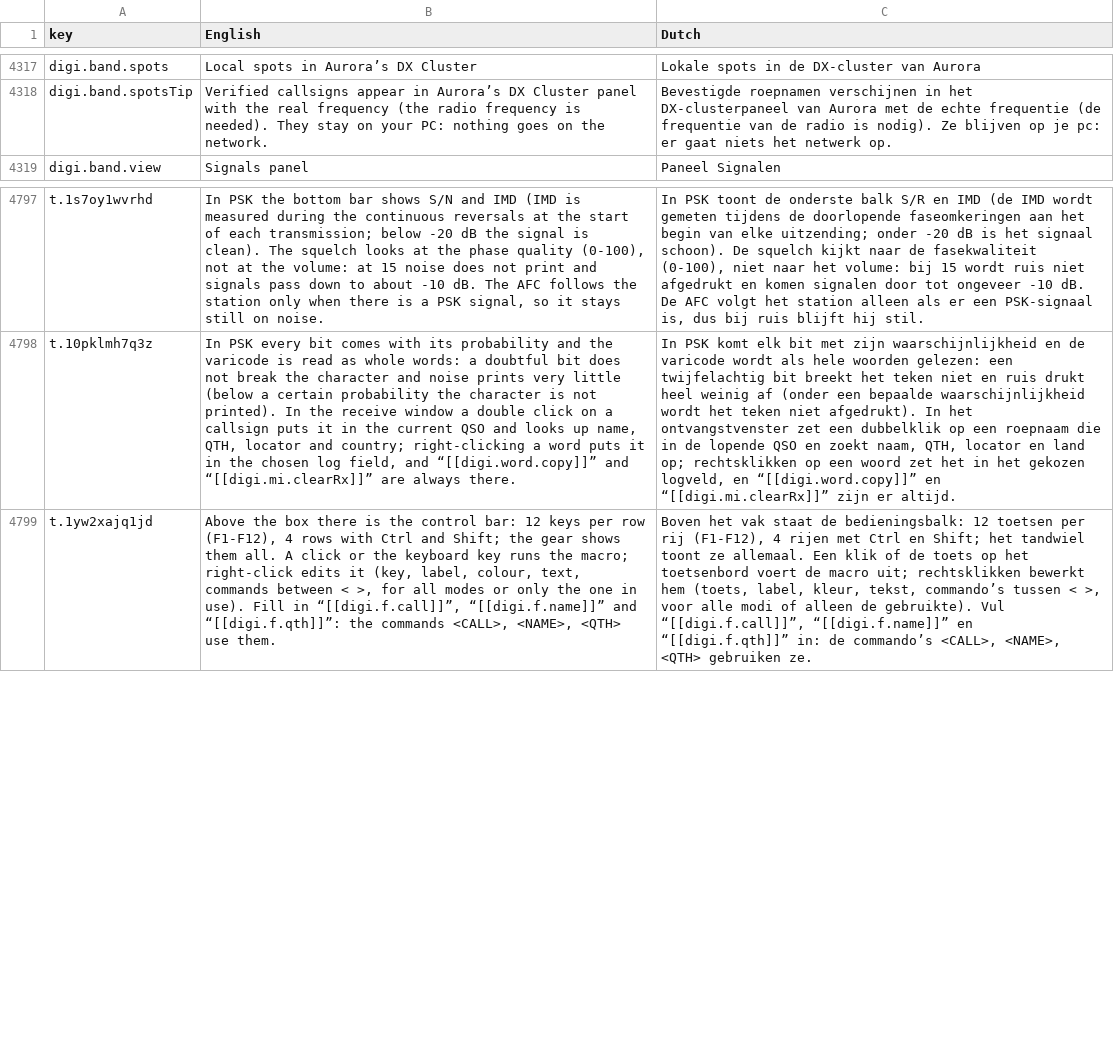
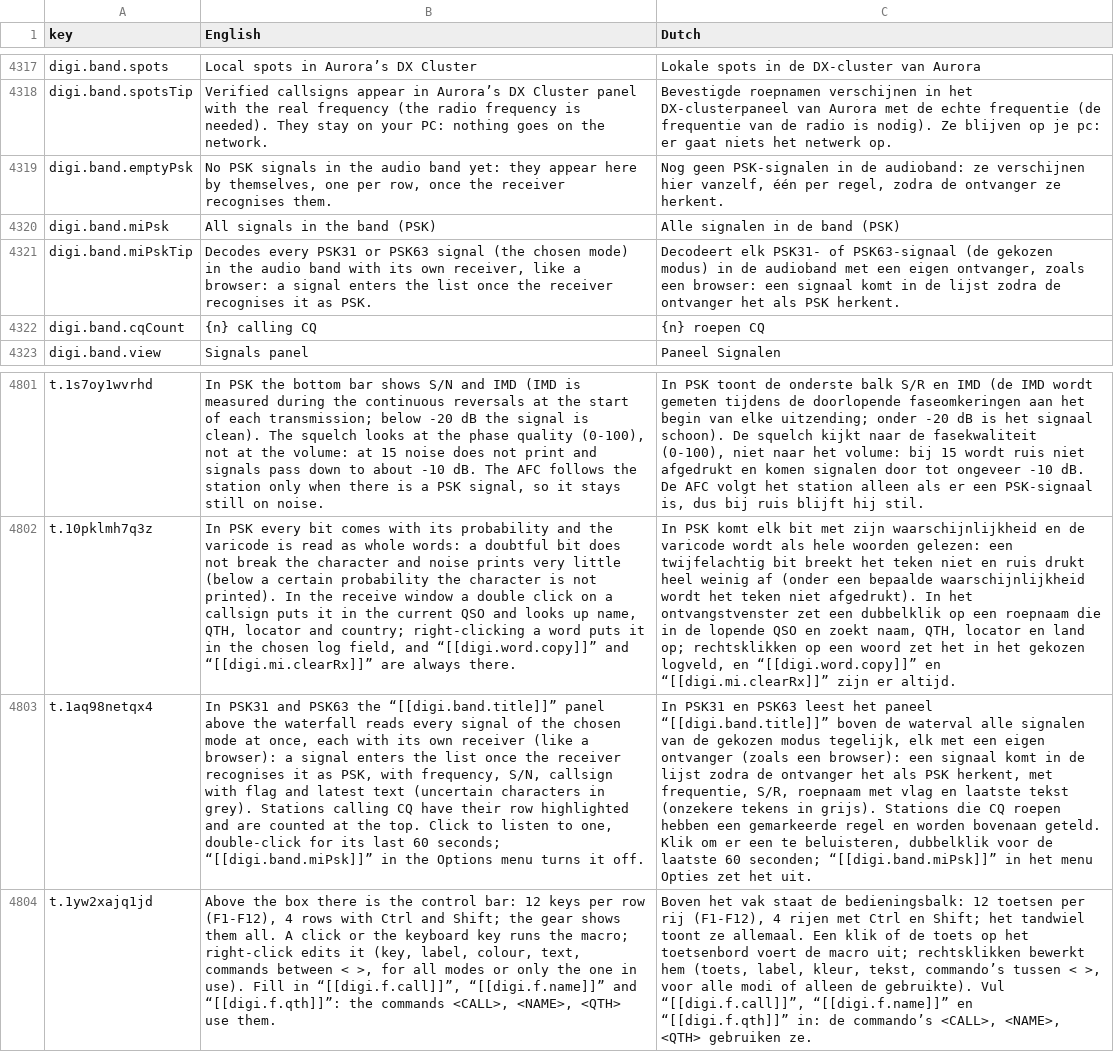
Before and after one commit to wifi75/Aurora, a CSV file: docs/traduzione-olandese.csv, drawn as a sheet; only a part is shown, gaps mark what is left out; the diff names each change by its address in the sheet, - before the commit and + after, or states it on an @@ line.

Commit message:
PSK: tutti i segnali della banda (browser) nel pannello Segnali, con avviso dei CQ
PskBandDecoder (skim/psk.rs): il rivelatore cerca l'energia larga quanto un segnale PSK31 o PSK63 sopra il fondo della banda, scarta le portanti pure e apre un canale in prova con il suo ricevitore completo e lo squelch sulla qualita' della fase; il canale entra nell'elenco quando lo squelch si apre, altrimenti si chiude e la frequenza non si riprova per un minuto. Frequenza dal baricentro dello spettro, poi l'AFC; S/N in 3 kHz dallo spettro. Collegato al thread di tutta la banda (impostazione band_psk, accesa di base) con gli stessi eventi, storico, nominativi e spot locali del CW. Nel pannello righe e conteggio di chi chiama CQ. 30 stazioni PSK31 a -8 dB: 30/30 nominativi verificati, 0,9% di un core. Guida in sei lingue e olandese.

```diff
--- a/docs/traduzione-olandese.csv
+++ b/docs/traduzione-olandese.csv
+row 4319: digi.band.emptyPsk | No PSK signals in the audio band yet: they appear here by themselves, one per row, once the receiver recognises them. | Nog geen PSK-signalen in de audioband: ze verschijnen hier vanzelf, één per regel, zodra de ontvanger ze herkent.
+row 4320: digi.band.miPsk | All signals in the band (PSK) | Alle signalen in de band (PSK)
+row 4321: digi.band.miPskTip | Decodes every PSK31 or PSK63 signal (the chosen mode) in the audio band with its own receiver, like a browser: a signal enters the list once the receiver recognises it as PSK. | Decodeert elk PSK31- of PSK63-signaal (de gekozen modus) in de audioband met een eigen ontvanger, zoals een browser: een signaal komt in de lijst zodra de ontvanger het als PSK herkent.
+row 4322: digi.band.cqCount | {n} calling CQ | {n} roepen CQ
+row 4803: t.1aq98netqx4 | In PSK31 and PSK63 the “[[digi.band.title]]” panel above the waterfall reads every signal of the chosen mode at once, each with its own receiver (like a browser): a signal enters the list once the receiver recognises it as PSK, with frequency, S/N, callsign with flag and latest text (uncertain characters in grey). Stations calling CQ have their row highlighted and are counted at the top. Click to listen to one, double-click for its last 60 seconds; “[[digi.band.miPsk]]” in the Options menu turns it off. | In PSK31 en PSK63 leest het paneel “[[digi.band.title]]” boven de waterval alle signalen van de gekozen modus tegelijk, elk met een eigen ontvanger (zoals een browser): een signaal komt in de lijst zodra de ontvanger het als PSK herkent, met frequentie, S/R, roepnaam met vlag en laatste tekst (onzekere tekens in grijs). Stations die CQ roepen hebben een gemarkeerde regel en worden bovenaan geteld. Klik om er een te beluisteren, dubbelklik voor de laatste 60 seconden; “[[digi.band.miPsk]]” in het menu Opties zet het uit.
```
Also changed, not shown: 18 other files.
